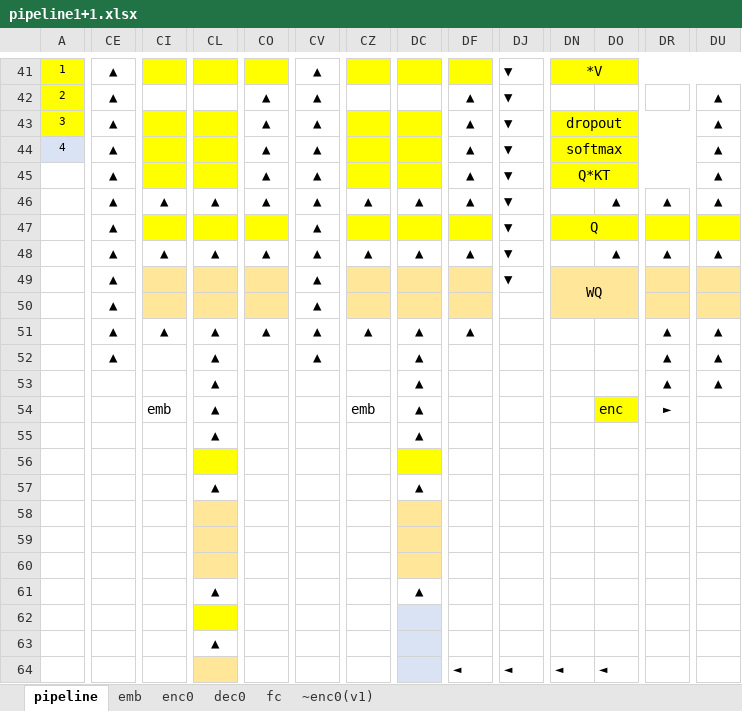
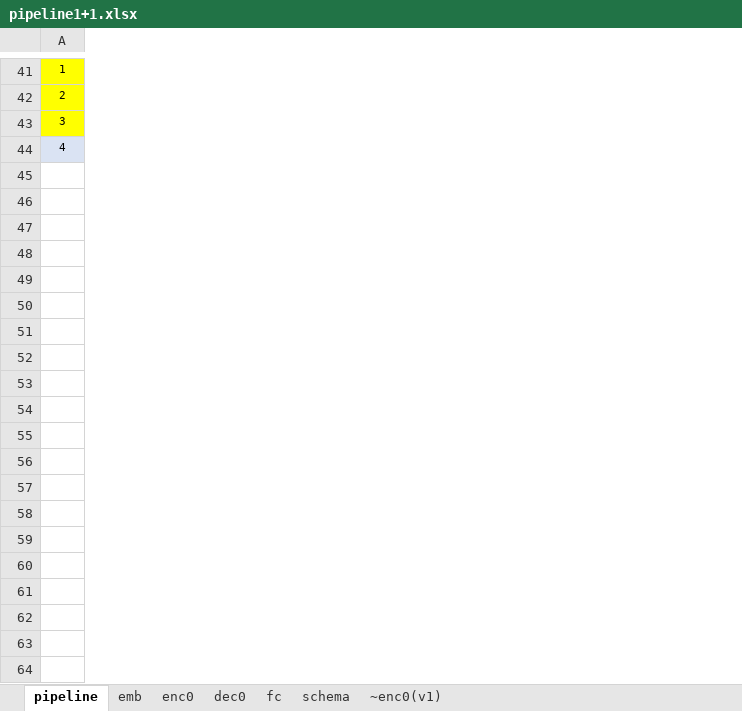
Before and after one commit to nvaranki/multiply-table, an Excel workbook: data/pipeline1+1.xlsx, sheet pipeline, drawn as a sheet; only a part is shown, gaps mark what is left out; values as stored, in another font and other column widths than the file's, no borders; rows hold the shown columns only; the diff covers the shown part only; the diff names each change by its address in the sheet, - before the commit and + after, or states it on an @@ line.

Commit message:
alternate diagram of the pipeline

```diff
--- a/data/pipeline1+1.xlsx (sheet pipeline)
+++ b/data/pipeline1+1.xlsx (sheet pipeline)
+sheet tab: schema
-column CE, rows 41-44: all ▲
-column CI, empty
-column CL, empty
-column CO, rows 42-44: all ▲
-column CV, rows 41-44: all ▲
-column CZ, empty
-column DC, empty
-column DF, rows 42-44: all ▲
-column DJ, rows 41-44: all ▼
-column DN, rows 41-44: *V |  | dropout | softmax
-column DO, empty
-column DR, empty
-column DU, rows 42-44: all ▲
-row 45:  | ▲ |  |  | ▲ | ▲ |  |  | ▲ | ▼ | Q*KT |  |  | ▲
-row 46:  | ▲ | ▲ | ▲ | ▲ | ▲ | ▲ | ▲ | ▲ | ▼ |  | ▲ | ▲ | ▲
-row 47:  | ▲ |  |  |  | ▲ |  |  |  | ▼ | Q
-row 48:  | ▲ | ▲ | ▲ | ▲ | ▲ | ▲ | ▲ | ▲ | ▼ |  | ▲ | ▲ | ▲
-row 49:  | ▲ |  |  |  | ▲ |  |  |  | ▼ | WQ
-row 50:  | ▲ |  |  |  | ▲
-row 51:  | ▲ | ▲ | ▲ | ▲ | ▲ | ▲ | ▲ | ▲ |  |  |  | ▲ | ▲
-row 52:  | ▲ |  | ▲ |  | ▲ |  | ▲ |  |  |  |  | ▲ | ▲
-row 53:  |  |  | ▲ |  |  |  | ▲ |  |  |  |  | ▲ | ▲
-row 54:  |  | emb | ▲ |  |  | emb | ▲ |  |  |  | enc | ►
-row 55:  |  |  | ▲ |  |  |  | ▲
-row 56: (empty)
-row 57:  |  |  | ▲ |  |  |  | ▲
-row 58: (empty)
-row 59: (empty)
-row 60: (empty)
-row 61:  |  |  | ▲ |  |  |  | ▲
-row 62: (empty)
-row 63:  |  |  | ▲
-row 64:  |  |  |  |  |  |  |  | ◄ | ◄ | ◄ | ◄
```
Also changed, not shown: 10 removed rows, 45 removed columns and 4 edited cells elsewhere in this sheet, hidden cells.
